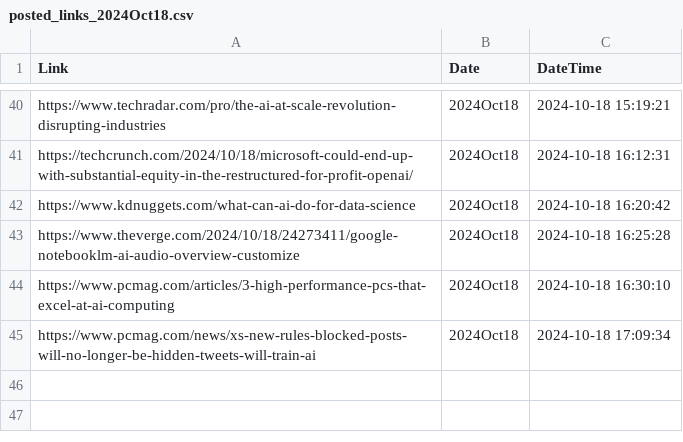
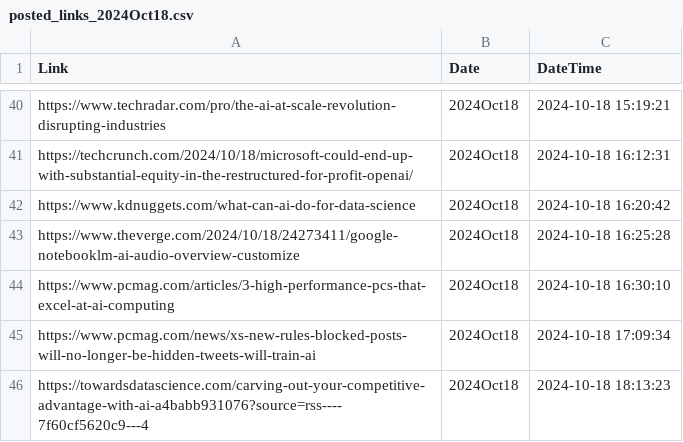
Before and after one commit to prblsing/TechInsightX, a CSV file: etc/ops/posted_links_2024Oct18.csv, drawn as a sheet; only a part is shown, gaps mark what is left out; the diff names each change by its address in the sheet, - before the commit and + after, or states it on an @@ line.

```diff
--- a/etc/ops/posted_links_2024Oct18.csv
+++ b/etc/ops/posted_links_2024Oct18.csv
+row 46: https://towardsdatascience.com/carving-out-your-competitive-advantage-with-ai-a4babb931076?source=rss----7f60cf5620c9---4 | 2024Oct18 | 2024-10-18 18:13:23
```
Also changed, not shown: 1 other file.
